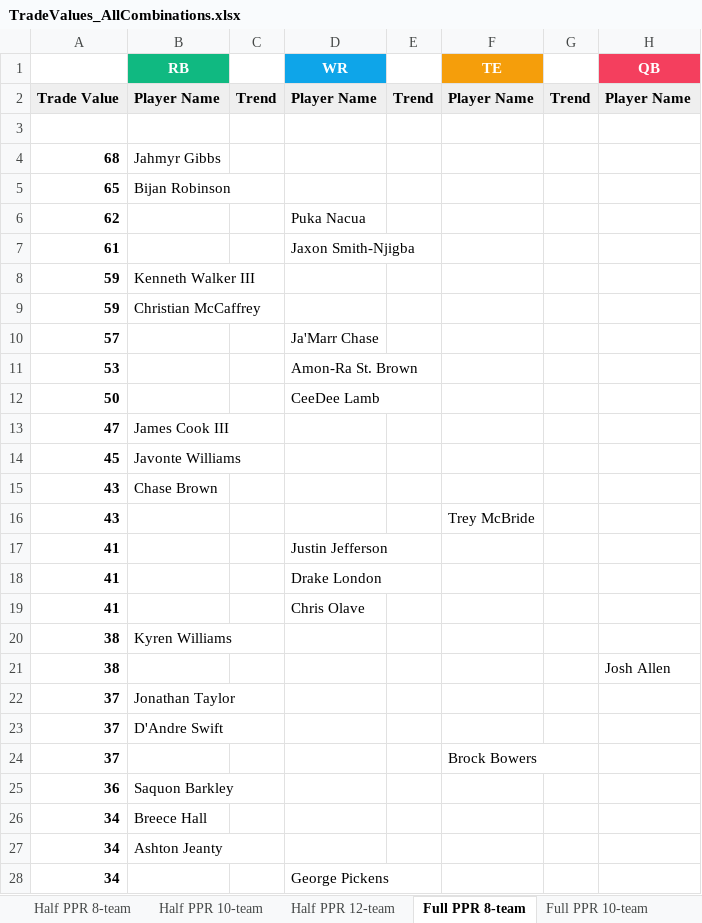
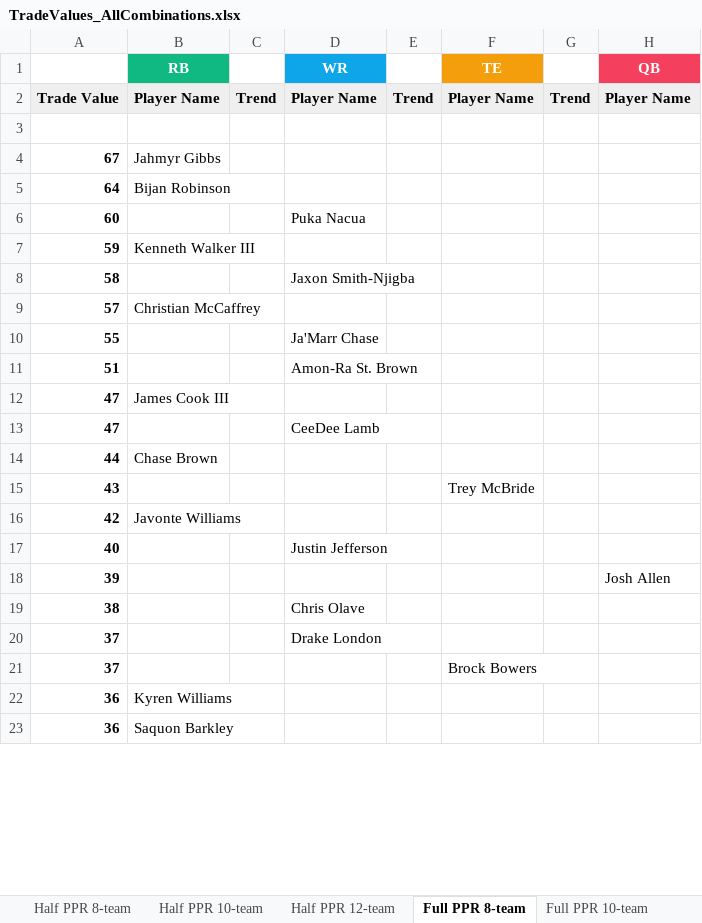
Before and after one commit to seoularpro/OddsVis, an Excel workbook: TradeValueSheets/TradeValues_AllCombinations.xlsx, sheet Full PPR 8-team, drawn as a sheet; only a part is shown; values as stored, in another font and other column widths than the file's, no borders; removed rows and columns are numbered as before the commit, all else as after; the diff covers the shown part only; the diff names each change by its address in the sheet, - before the commit and + after, or states it on an @@ line.

```diff
--- a/TradeValueSheets/TradeValues_AllCombinations.xlsx (sheet Full PPR 8-team)
+++ b/TradeValueSheets/TradeValues_AllCombinations.xlsx (sheet Full PPR 8-team)
-A4: 68
+A4: 67
-A5: 65
+A5: 64
-A6: 62
+A6: 60
-row 7: 61 |  |  | Jaxon Smith-Njigba
-row 9: 59 | Christian McCaffrey
+row 8: 58 |  |  | Jaxon Smith-Njigba
-B9 (RB): (empty)
+B9 (RB): Christian McCaffrey
-D9 (WR): Ja'Marr Chase
+D9 (WR): (empty)
-row 11: 53 |  |  | Amon-Ra St. Brown
-row 12: 50 |  |  | CeeDee Lamb
+row 10: 55 |  |  | Ja'Marr Chase
+row 11: 51 |  |  | Amon-Ra St. Brown
-row 14: 45 | Javonte Williams
-row 15: 43 | Chase Brown
+row 13: 47 |  |  | CeeDee Lamb
+row 14: 44 | Chase Brown
-row 17: 41 |  |  | Justin Jefferson
-row 18: 41 |  |  | Drake London
-row 19: 41 |  |  | Chris Olave
-row 20: 38 | Kyren Williams
+row 16: 42 | Javonte Williams
+row 17: 40 |  |  | Justin Jefferson
+row 18: 39 |  |  |  |  |  |  | Josh Allen
-D19 (WR): (empty)
+D19 (WR): Chris Olave
-H19 (QB): Josh Allen
+H19 (QB): (empty)
-B20 (RB): Jonathan Taylor
+B20 (RB): (empty)
-D20 (WR): (empty)
+D20 (WR): Drake London
-row 23: 37 | D'Andre Swift
+row 22: 36 | Kyren Williams
-row 26: 34 | Breece Hall
-row 27: 34 | Ashton Jeanty
-row 28: 34 |  |  | George Pickens
```
Also changed, not shown: 35 added rows, 30 removed rows and 36 edited cells elsewhere in this sheet, sheet Standard 12-team, sheet Full PPR 10-team, sheet Standard 10-team, sheet Standard 8-team, sheet Full PPR 12-team, sheet Half PPR 12-team, 2 more sheets, TradeValueSheets/TradeValues_FullPPR_10team.xlsx, TradeValueSheets/TradeValues_FullPPR_12team.xlsx, 18 other files.
